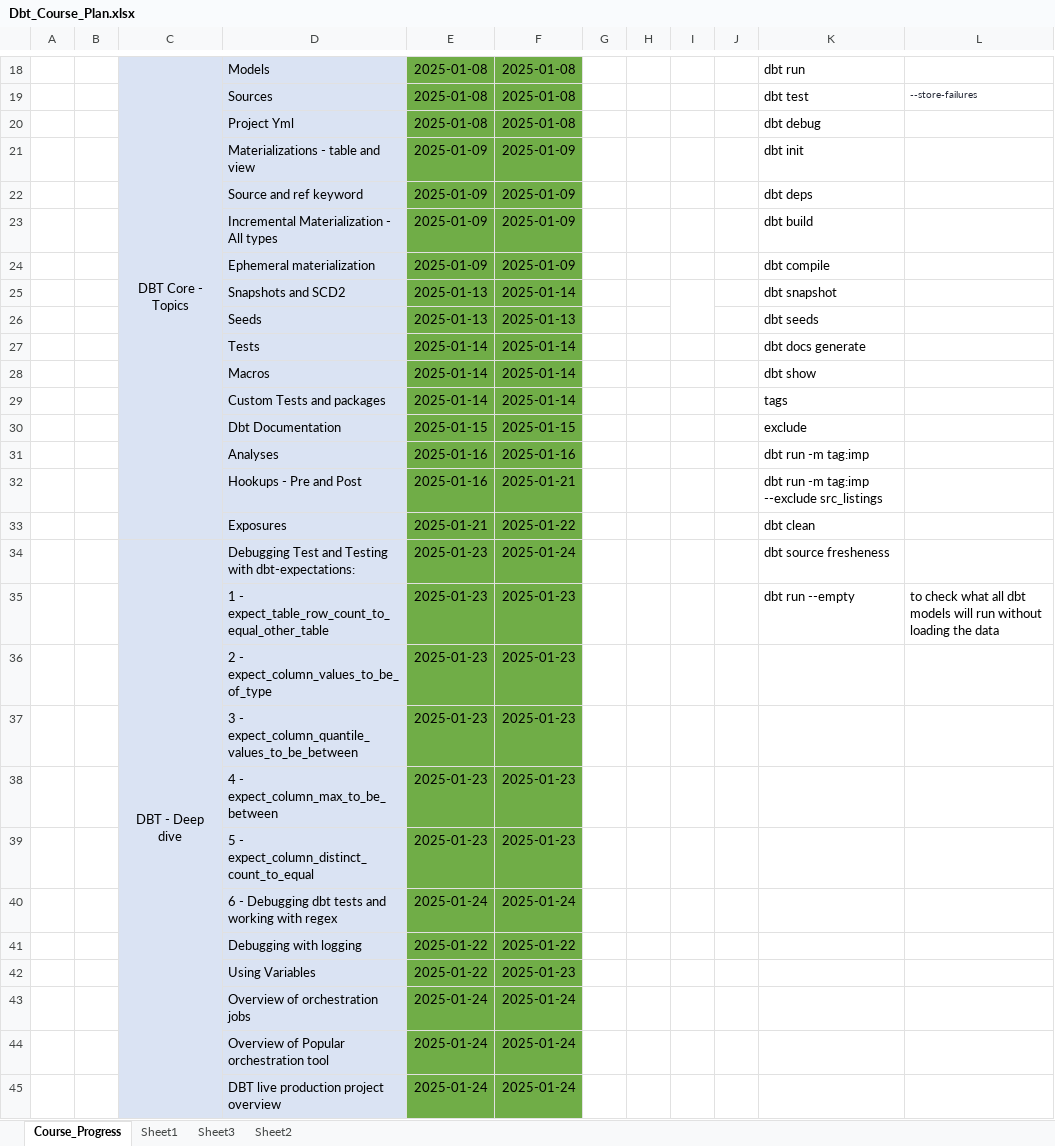
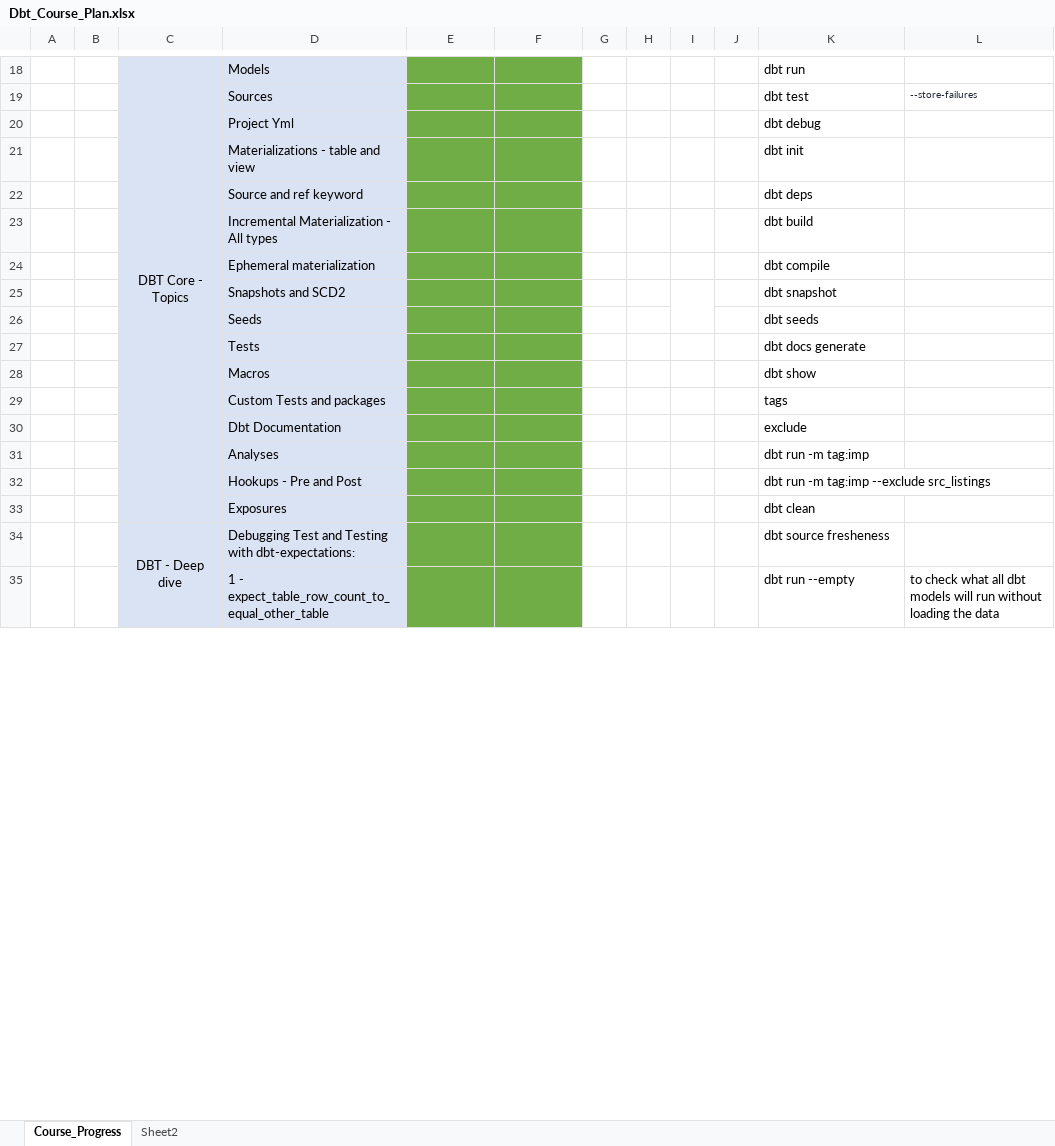
Before and after one commit to ankur24s/dbt_training_apr_2025_resources, an Excel workbook: Dbt_Course_Plan.xlsx, sheet Course_Progress, drawn as a sheet; only a part is shown, gaps mark what is left out; values as stored, in another font and other column widths than the file's, no borders; removed rows and columns are numbered as before the commit, all else as after; the diff covers the shown part only; the diff names each change by its address in the sheet, - before the commit and + after, or states it on an @@ line.

```diff
--- a/Dbt_Course_Plan.xlsx (sheet Course_Progress)
+++ b/Dbt_Course_Plan.xlsx (sheet Course_Progress)
-sheet tab: Sheet1
-sheet tab: Sheet3
-E18:E20: 2025-01-08
+E18:E20: (empty)
-F18:F20: 2025-01-08
+F18:F20: (empty)
-E21:E24: 2025-01-09
+E21:E24: (empty)
-F21:F24: 2025-01-09
+F21:F24: (empty)
-E25:E26: 2025-01-13
+E25:E26: (empty)
-F25: 2025-01-14
+F25: (empty)
-F26: 2025-01-13
+F26: (empty)
-E27:E29: 2025-01-14
+E27:E29: (empty)
-F27:F29: 2025-01-14
+F27:F29: (empty)
-E30: 2025-01-15
+E30: (empty)
-F30: 2025-01-15
+F30: (empty)
-E31:E32: 2025-01-16
+E31:E32: (empty)
-F31: 2025-01-16
+F31: (empty)
-F32: 2025-01-21
+F32: (empty)
-E33: 2025-01-21
+E33: (empty)
-F33: 2025-01-22
+F33: (empty)
-E34:E35: 2025-01-23
+E34:E35: (empty)
-F34: 2025-01-24
+F34: (empty)
-F35: 2025-01-23
+F35: (empty)
-row 36:  |  |  | 2 - expect_column_values_to_be_of_type | 2025-01-23 | 2025-01-23
-row 37:  |  |  | 3 - expect_column_quantile_values_to_be_between | 2025-01-23 | 2025-01-23
-row 38:  |  |  | 4 - expect_column_max_to_be_between | 2025-01-23 | 2025-01-23
-row 39:  |  |  | 5 - expect_column_distinct_count_to_equal | 2025-01-23 | 2025-01-23
-row 40:  |  |  | 6 - Debugging dbt tests and working with regex | 2025-01-24 | 2025-01-24
-row 41:  |  |  | Debugging with logging | 2025-01-22 | 2025-01-22
-row 42:  |  |  | Using Variables | 2025-01-22 | 2025-01-23
-row 43:  |  |  | Overview of orchestration jobs | 2025-01-24 | 2025-01-24
-row 44:  |  |  | Overview of Popular orchestration tool | 2025-01-24 | 2025-01-24
-row 45:  |  |  | DBT live production project overview | 2025-01-24 | 2025-01-24
```
Also changed, not shown: 30 added rows, 20 removed rows, 2 edited cells, cell formats and merged cells elsewhere in this sheet, 4 other files.
